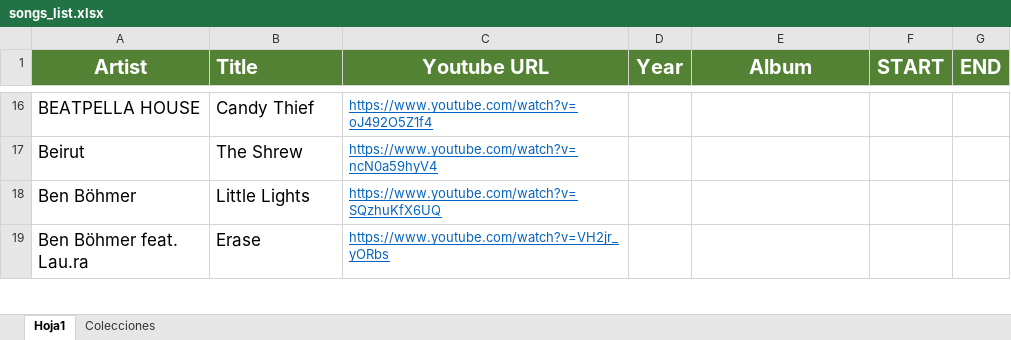
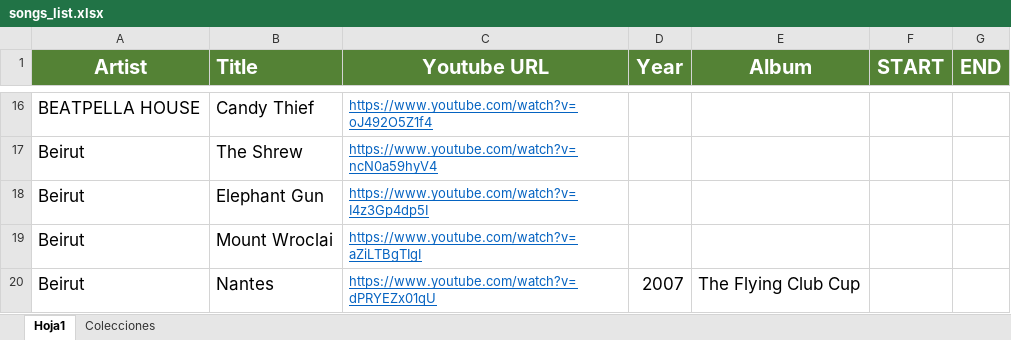
Before and after one commit to Hargonax/youtubeToMP3, an Excel workbook: src/main/resources/songs_list.xlsx, sheet Hoja1, drawn as a sheet; only a part is shown, gaps mark what is left out; the shorter side is filled out with more unchanged rows; values as stored, in another font and other column widths than the file's, no borders; the diff covers the shown part only; the diff names each change by its address in the sheet, - before the commit and + after, or states it on an @@ line.

Commit message:
Added songs.

```diff
--- a/src/main/resources/songs_list.xlsx (sheet Hoja1)
+++ b/src/main/resources/songs_list.xlsx (sheet Hoja1)
+row 18: Beirut | Elephant Gun | https://www.youtube.com/watch?v=I4z3Gp4dp5I
+row 19: Beirut | Mount Wroclai | https://www.youtube.com/watch?v=aZiLTBgTIgI
+row 20: Beirut | Nantes | https://www.youtube.com/watch?v=dPRYEZx01qU | 2007 | The Flying Club Cup
```
Also changed, not shown: 12 added rows and 4 edited cells elsewhere in this sheet, 1 other file.
